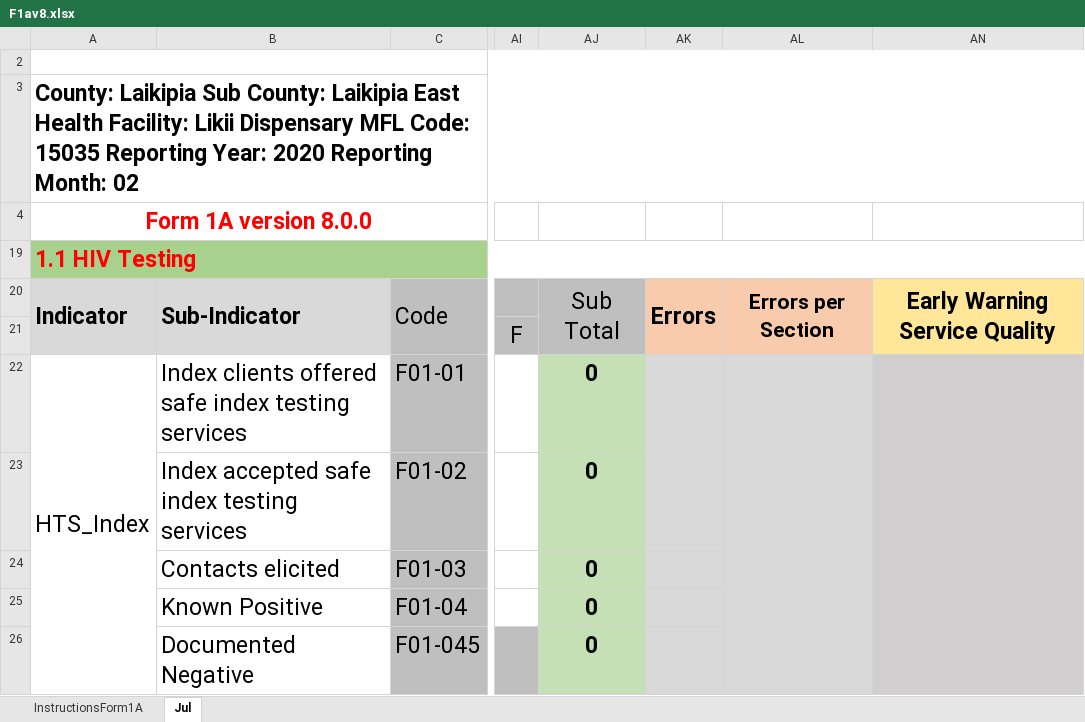
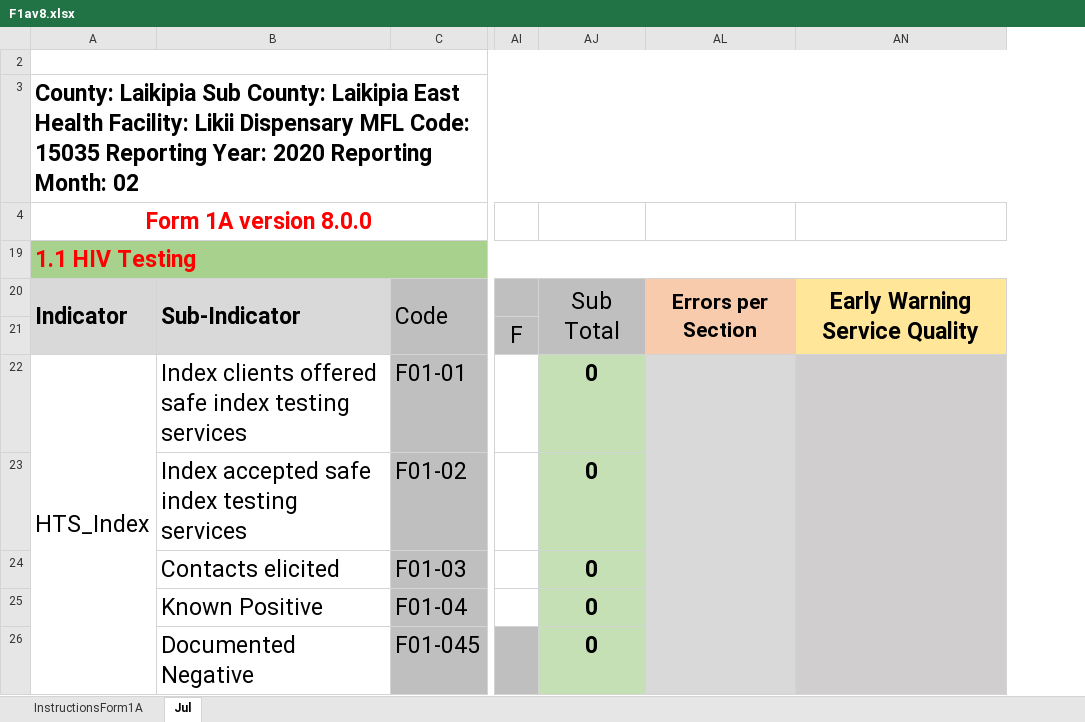
Before and after one commit to nyabuto/InternalSystem, an Excel workbook: web/F1av8.xlsx, sheet Jul, drawn as a sheet; only a part is shown, gaps mark what is left out; values as stored, in another font and other column widths than the file's, no borders; charts and pictures and conditional formats not drawn; the diff names each change by its address in the sheet, - before the commit and + after, or states it on an @@ line.

```diff
--- a/web/F1av8.xlsx (sheet Jul)
+++ b/web/F1av8.xlsx (sheet Jul)
@@ column AK hidden, row 20: Errors @@
```
Also changed, not shown: web/prep.xlsx, 10 other files.
